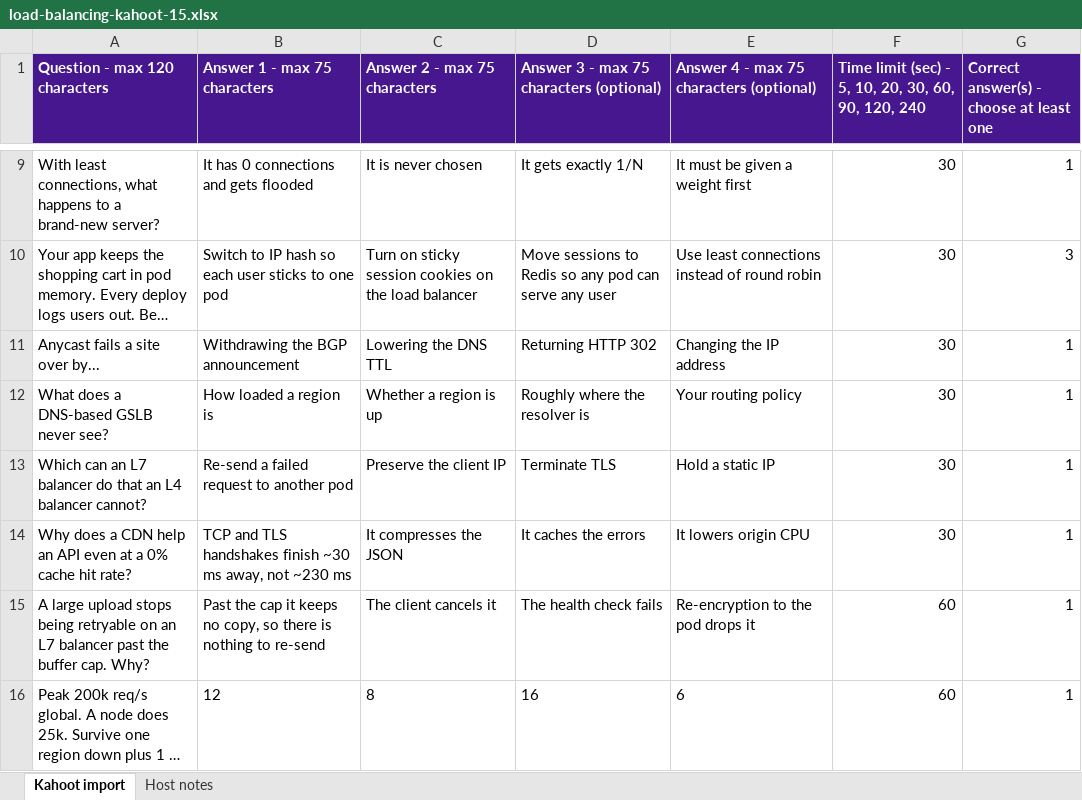
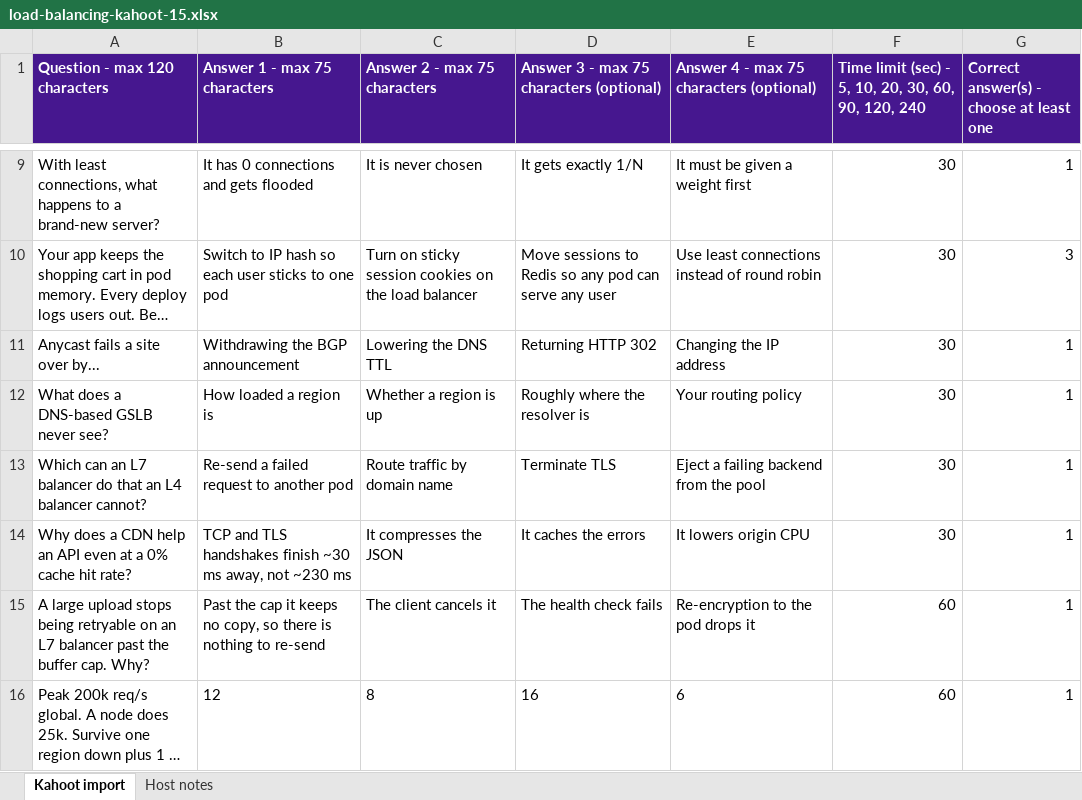
Before and after one commit to spartan-trucle/vntech-load-balancer, an Excel workbook: kahoot-export/load-balancing-kahoot-15.xlsx, sheet Kahoot import, drawn as a sheet; only a part is shown, gaps mark what is left out; long unchanged cells end in …; values as stored, in another font and other column widths than the file's, no borders; the diff names each change by its address in the sheet, - before the commit and + after, or states it on an @@ line.

```diff
--- a/kahoot-export/load-balancing-kahoot-15.xlsx (sheet Kahoot import)
+++ b/kahoot-export/load-balancing-kahoot-15.xlsx (sheet Kahoot import)
-C13 (Answer 2 - max 75 characters): Preserve the client IP
+C13 (Answer 2 - max 75 characters): Route traffic by domain name
-E13: Hold a static IP
+E13: Eject a failing backend from the pool
```
Also changed, not shown: sheet Host notes, 2 other files.
